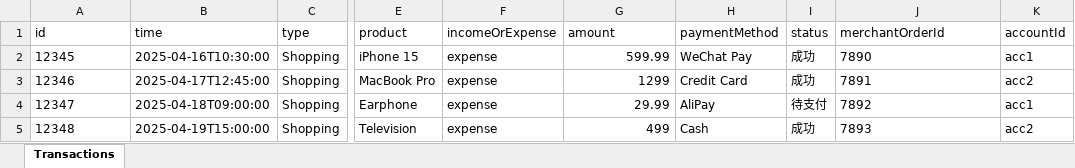
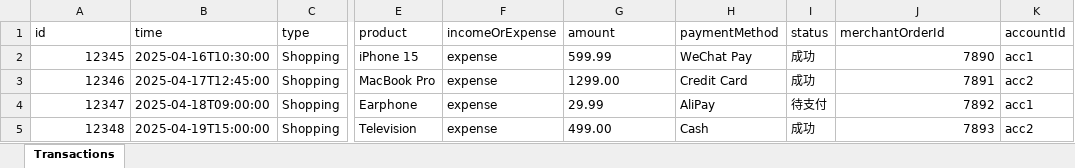
Before and after one commit to bytecents/aiconomy, an Excel workbook: aiconomy-client/src/main/resources/assets/transactions.xlsx, sheet Transactions, drawn as a sheet; only a part is shown, gaps mark what is left out; values as stored, in another font and other column widths than the file's, no borders; the diff names each change by its address in the sheet, - before the commit and + after, or states it on an @@ line.

```diff
--- a/aiconomy-client/src/main/resources/assets/transactions.xlsx (sheet Transactions)
+++ b/aiconomy-client/src/main/resources/assets/transactions.xlsx (sheet Transactions)
-A2:A5 alignment: left
+A2:A5 alignment: right
-G2 alignment: right
+G2 alignment: left
-J2:J5 alignment: left
+J2:J5 alignment: right
-G3 (amount): 1299
+G3 (amount): 1299.00
-G4 alignment: right
+G4 alignment: left
-G5 (amount): 499
+G5 (amount): 499.00
```
Also changed, not shown: 5 other files.
